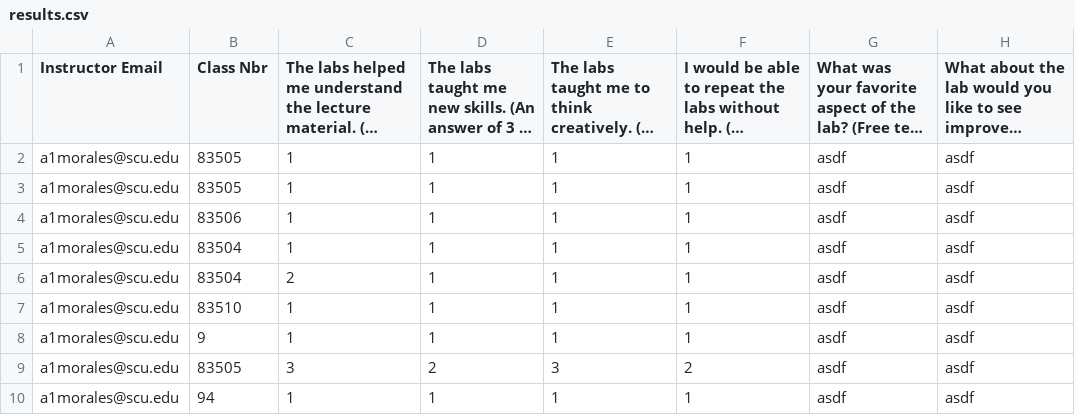
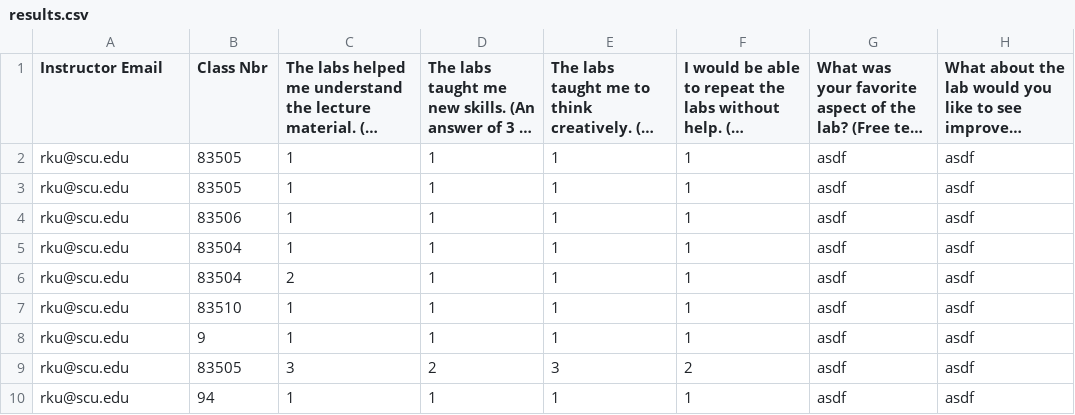
Before and after one commit to ryanku98/SETpp, a CSV file: documents/results.csv, drawn as a sheet; only a part is shown; long unchanged cells end in …; the diff names each change by its address in the sheet, - before the commit and + after, or states it on an @@ line.

```diff
--- a/documents/results.csv
+++ b/documents/results.csv
-A2:A10 (Instructor Email): a1morales@scu.edu
+A2:A10 (Instructor Email): rku@scu.edu
```
Also changed, not shown: 2 other files.
